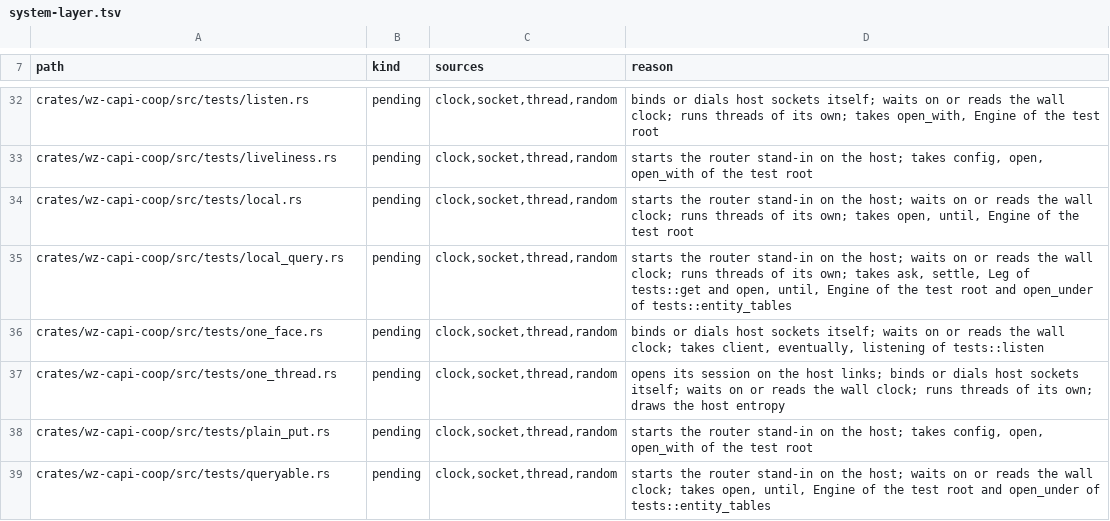
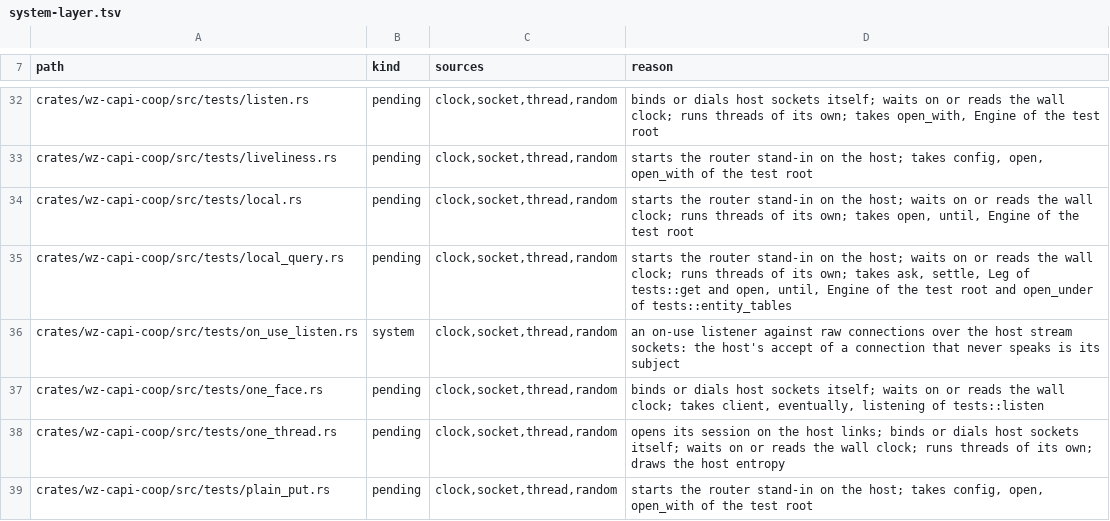
Before and after one commit to newmassrael/watching-zenoh, a TSV file: docs/deterministic-tests/system-layer.tsv, drawn as a sheet; only a part is shown, gaps mark what is left out; the shorter side is filled out with more unchanged rows; the diff names each change by its address in the sheet, - before the commit and + after, or states it on an @@ line.

Commit message:
test(capi-coop): Run heap-native's on-use tests in the sim world
- Main moved on_use to the sim; the lane's new tests named the host
- A second stand-in at a test's address dials the read slot's face
- The host accept test moves to a system-layer module of its own

Change-Id: I1e65119cddedd81765128339400812467ec128a7

```diff
--- a/docs/deterministic-tests/system-layer.tsv
+++ b/docs/deterministic-tests/system-layer.tsv
+row 36: crates/wz-capi-coop/src/tests/on_use_listen.rs | system | clock,socket,thread,random | an on-use listener against raw connections over the host stream sockets: the host's accept of a connection that never speaks is its subject
```
Also changed, not shown: 5 other files.
